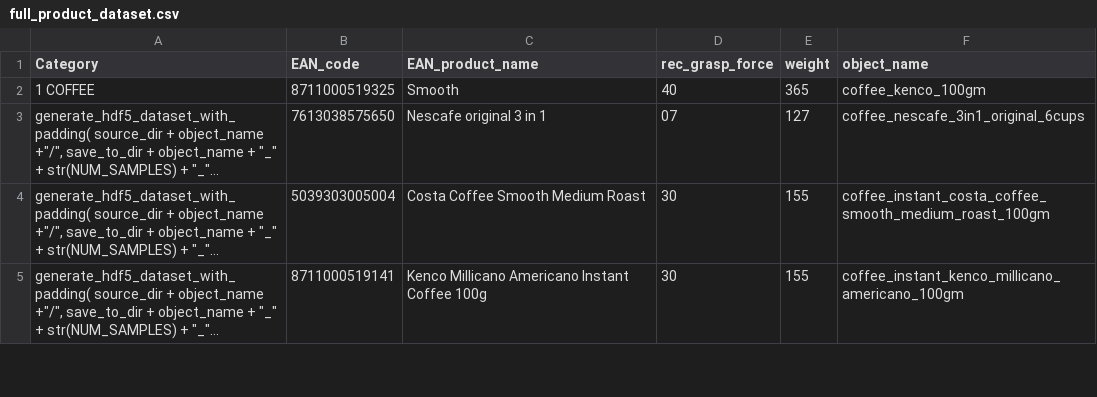
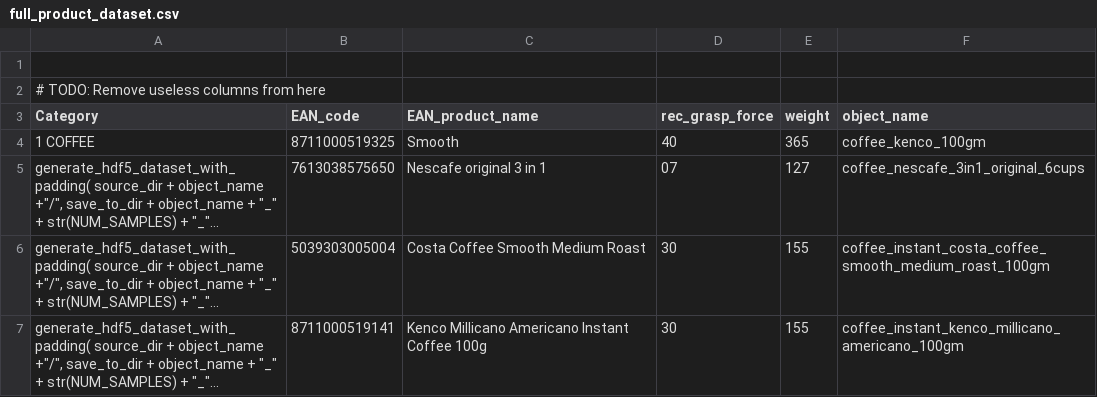
Before and after one commit to JorgeIvanJH/Point-Cloud-Segmentation-Benchmarking, a CSV file: data/raw/full_product_dataset.csv, drawn as a sheet; only a part is shown; long unchanged cells end in ….

```diff
--- a/data/raw/full_product_dataset.csv
+++ b/data/raw/full_product_dataset.csv
@@ -1 +1,3 @@
+
+# TODO: Remove useless columns from here
 Category,EAN_code,EAN_product_name,rec_grasp_force,weight,object_name
```
Also changed, not shown: 7 other files.
